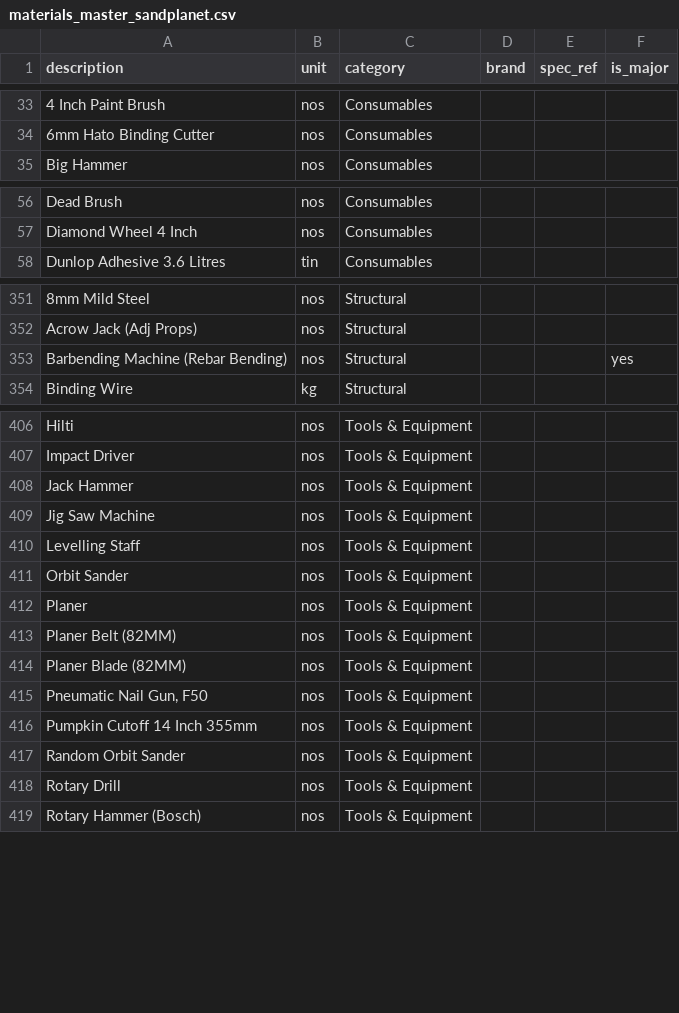
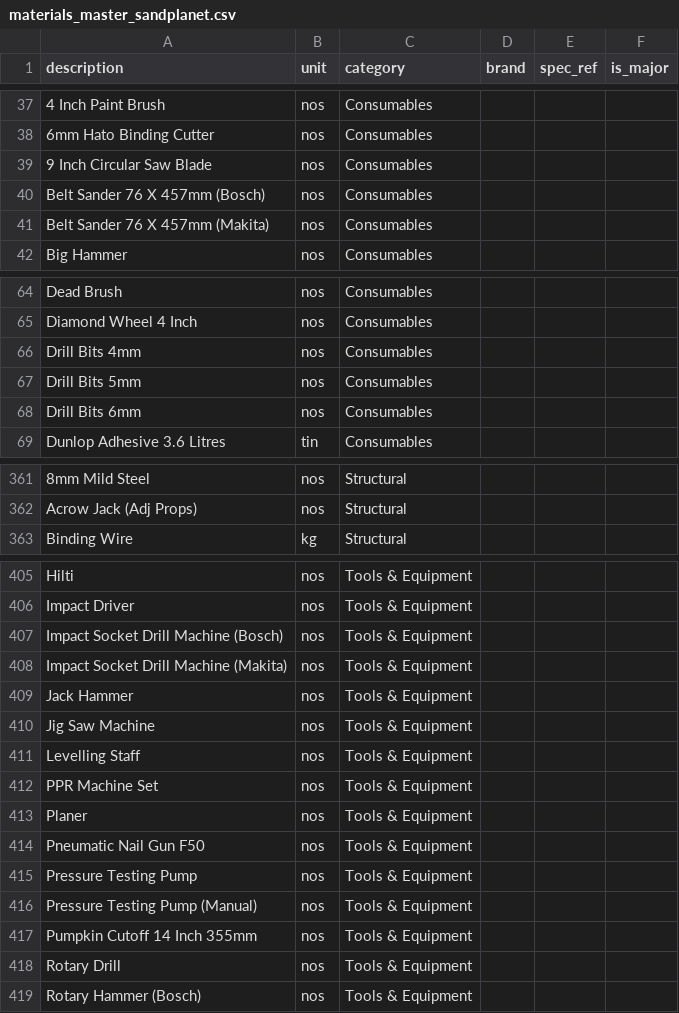
Before and after one commit to shahiqmv/sandplanet, a CSV file: import-templates/materials_master_sandplanet.csv, drawn as a sheet; only a part is shown, gaps mark what is left out; removed rows and columns are numbered as before the commit, all else as after; the diff covers the shown part only; the diff names each change by its address in the sheet, - before the commit and + after, or states it on an @@ line.

```diff
--- a/import-templates/materials_master_sandplanet.csv
+++ b/import-templates/materials_master_sandplanet.csv
+row 39: 9 Inch Circular Saw Blade | nos | Consumables
+row 40: Belt Sander 76 X 457mm (Bosch) | nos | Consumables
+row 41: Belt Sander 76 X 457mm (Makita) | nos | Consumables
+row 66: Drill Bits 4mm | nos | Consumables
+row 67: Drill Bits 5mm | nos | Consumables
+row 68: Drill Bits 6mm | nos | Consumables
-row 353: Barbending Machine (Rebar Bending) | nos | Structural |  |  | yes
+row 407: Impact Socket Drill Machine (Bosch) | nos | Tools & Equipment
+row 408: Impact Socket Drill Machine (Makita) | nos | Tools & Equipment
-A412 (description): Orbit Sander
+A412 (description): PPR Machine Set
-A414 (description): Planer Belt (82MM)
+A414 (description): Pneumatic Nail Gun F50
-A415 (description): Planer Blade (82MM)
+A415 (description): Pressure Testing Pump
-A416 (description): Pneumatic Nail Gun, F50
+A416 (description): Pressure Testing Pump (Manual)
-row 417: Random Orbit Sander | nos | Tools & Equipment
```
Also changed, not shown: 13 added rows, 19 removed rows and 14 edited cells elsewhere in this file.
